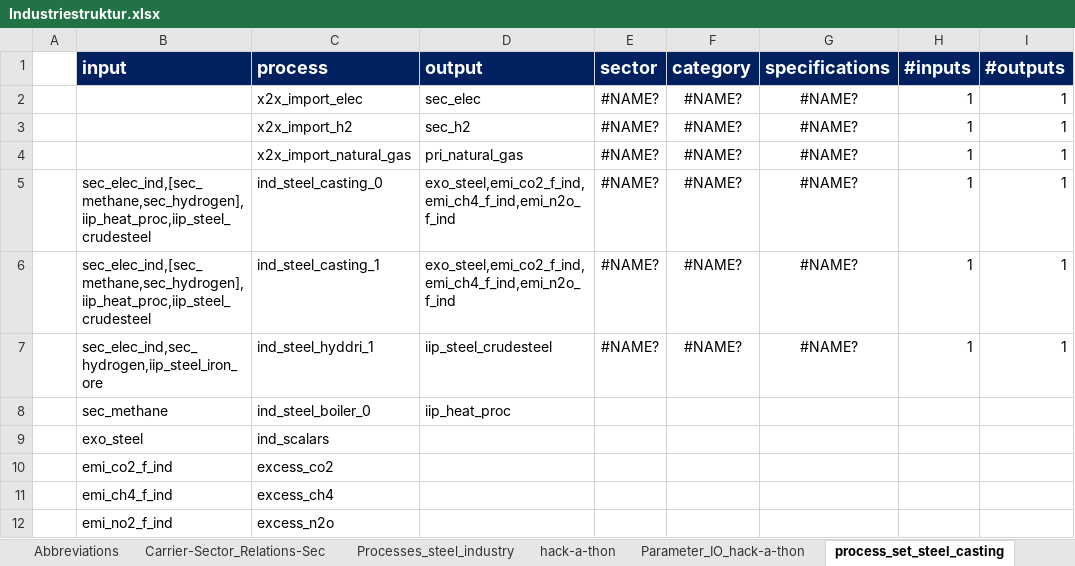
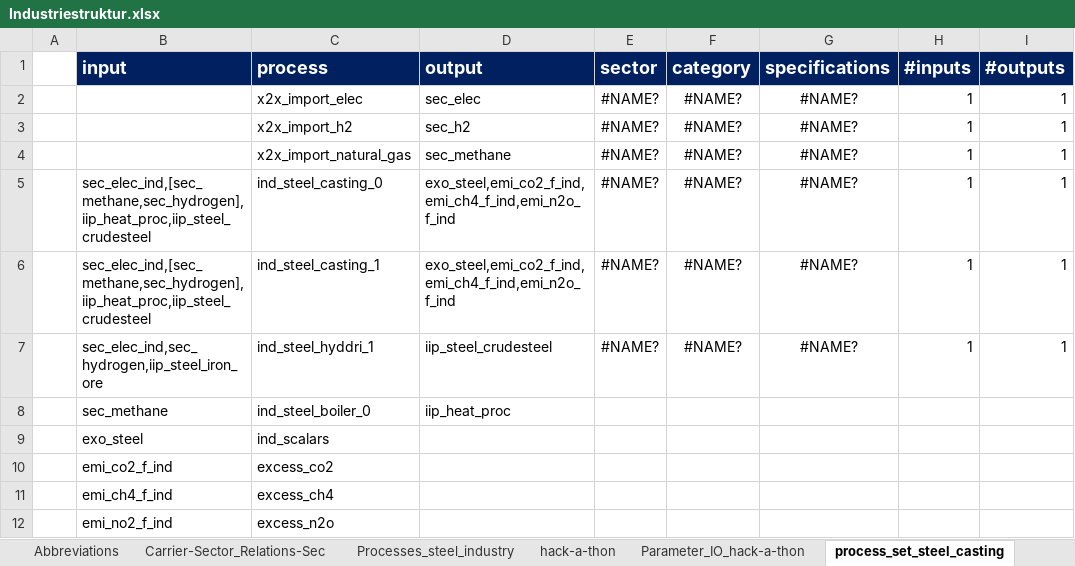
Before and after one commit to sedos-project/data_adapter_oemof, an Excel workbook: examples/industry/Industriestruktur.xlsx, sheet process_set_steel_casting, drawn as a sheet; only a part is shown; values as stored, in another font and other column widths than the file's, no borders; conditional formats not drawn; the diff names each change by its address in the sheet, - before the commit and + after, or states it on an @@ line.

```diff
--- a/examples/industry/Industriestruktur.xlsx (sheet process_set_steel_casting)
+++ b/examples/industry/Industriestruktur.xlsx (sheet process_set_steel_casting)
-D4 (output): pri_natural_gas
+D4 (output): sec_methane
```
Also changed, not shown: charts or pictures, 2 other files.
